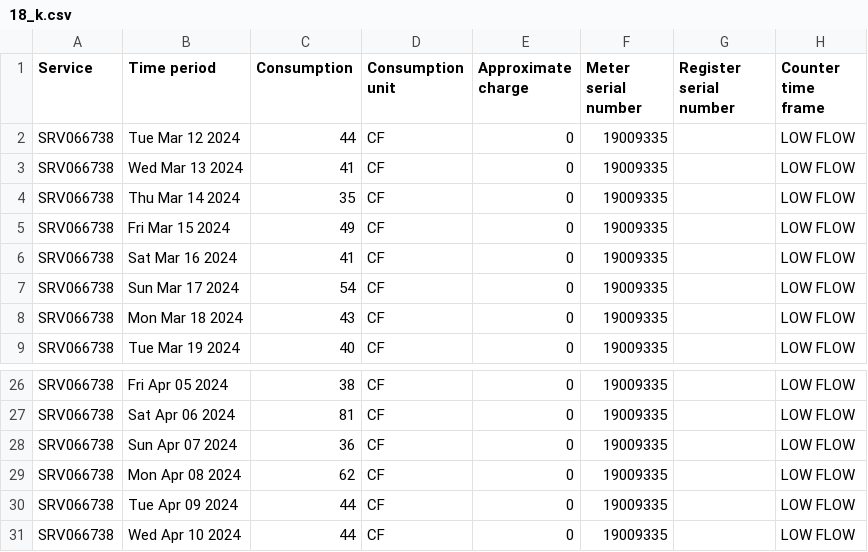
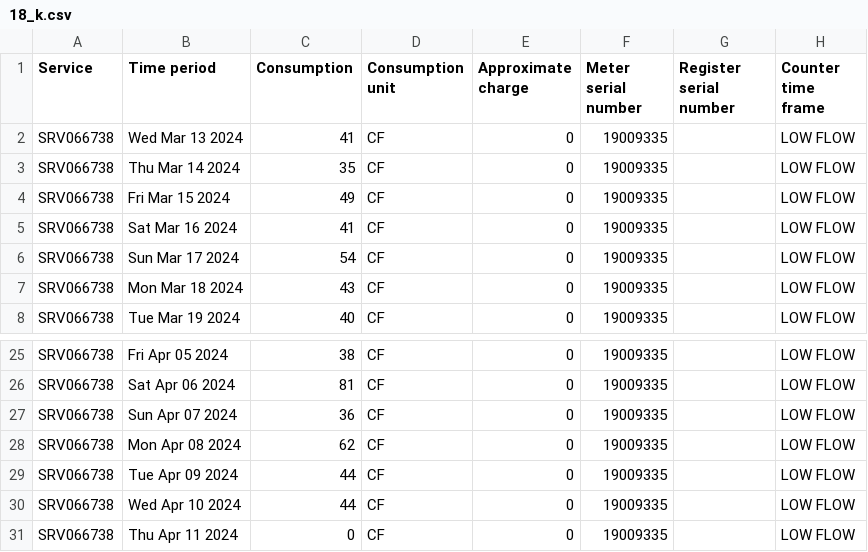
Before and after one commit to waterusage/datagopm, a CSV file: 18_k.csv, drawn as a sheet; only a part is shown, gaps mark what is left out; removed rows and columns are numbered as before the commit, all else as after; the diff names each change by its address in the sheet, - before the commit and + after, or states it on an @@ line.

```diff
--- a/18_k.csv
+++ b/18_k.csv
-row 2: SRV066738 | Tue Mar 12 2024 | 44 | CF | 0 | 19009335 |  | LOW FLOW
+row 31: SRV066738 | Thu Apr 11 2024 | 0 | CF | 0 | 19009335 |  | LOW FLOW
```
Also changed, not shown: 22_k.csv, 27_k.csv, 17 other files.
